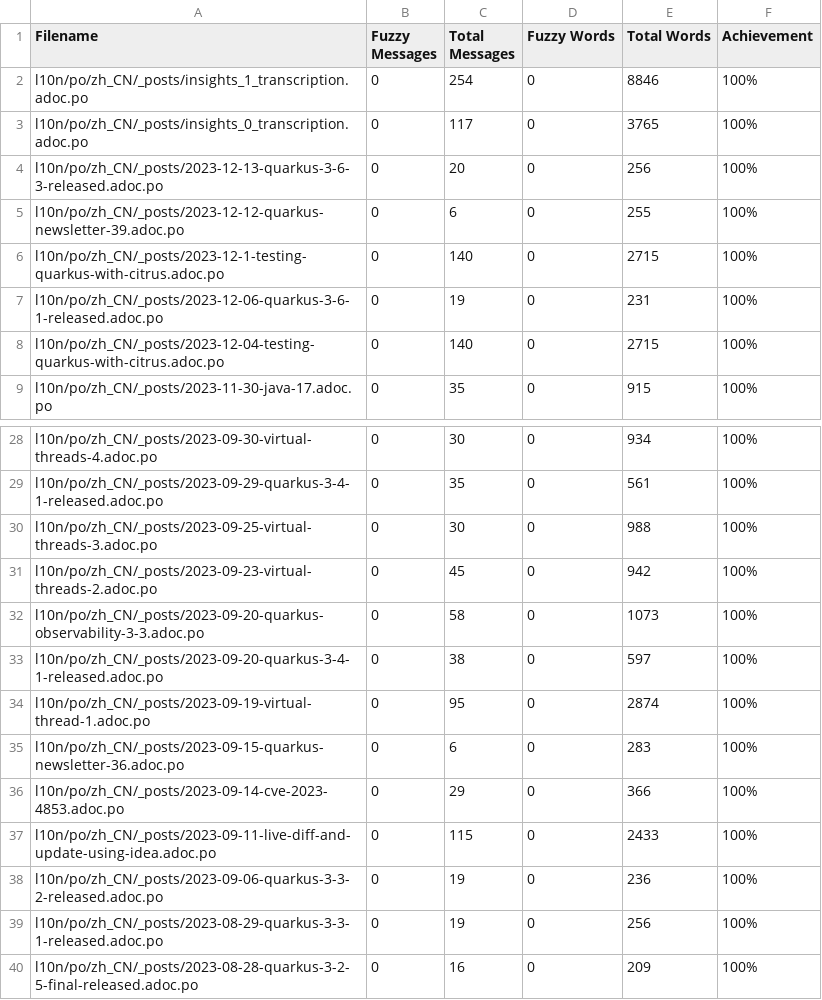
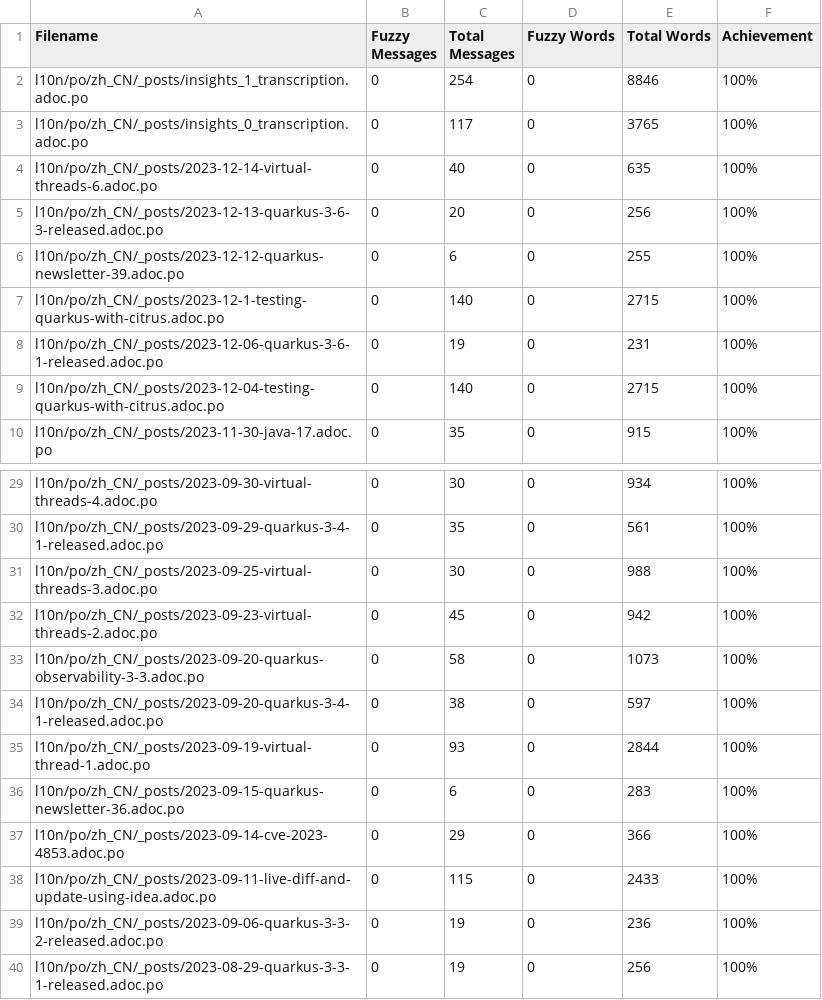
Before and after one commit to giant35/quarkusZH, a CSV file: l10n/stats/translation.csv, drawn as a sheet; only a part is shown, gaps mark what is left out; the shorter side is filled out with more unchanged rows.

Commit message:
Update translation stats

```diff
--- a/l10n/stats/translation.csv
+++ b/l10n/stats/translation.csv
@@ -3,2 +3,3 @@ l10n/po/zh_CN/_posts/insights_1_transcription.adoc.po,0,254,0,8846,100%
 l10n/po/zh_CN/_posts/insights_0_transcription.adoc.po,0,117,0,3765,100%
+l10n/po/zh_CN/_posts/2023-12-14-virtual-threads-6.adoc.po,0,40,0,635,100%
 l10n/po/zh_CN/_posts/2023-12-13-quarkus-3-6-3-released.adoc.po,0,20,0,256,100%
@@ -33,3 +34,3 @@ l10n/po/zh_CN/_posts/2023-09-20-quarkus-observability-3-3.adoc.po,0,58,0,1073,10
 l10n/po/zh_CN/_posts/2023-09-20-quarkus-3-4-1-released.adoc.po,0,38,0,597,100%
-l10n/po/zh_CN/_posts/2023-09-19-virtual-thread-1.adoc.po,0,95,0,2874,100%
+l10n/po/zh_CN/_posts/2023-09-19-virtual-thread-1.adoc.po,0,93,0,2844,100%
 l10n/po/zh_CN/_posts/2023-09-15-quarkus-newsletter-36.adoc.po,0,6,0,283,100%
```
